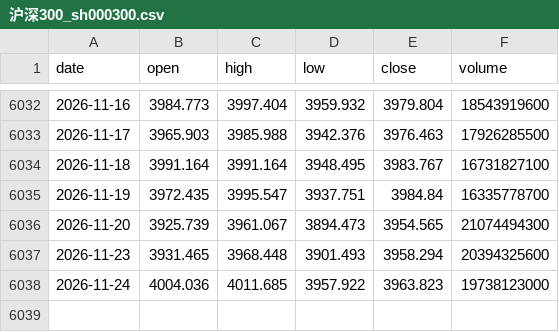
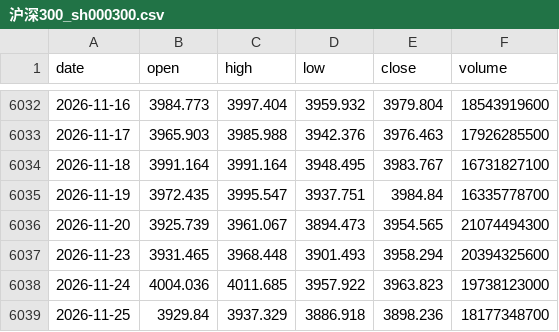
Before and after one commit to ljh0528/market-index-daily, a CSV file: data/raw/沪深300_sh000300.csv, drawn as a sheet; only a part is shown, gaps mark what is left out.

```diff
--- a/data/raw/沪深300_sh000300.csv
+++ b/data/raw/沪深300_sh000300.csv
@@ -6038 +6038,2 @@
 2026-11-24,4004.036,4011.685,3957.922,3963.823,19738123000
+2026-11-25,3929.84,3937.329,3886.918,3898.236,18177348700
```
Also changed, not shown: data/raw/上证指数_sh000001.csv, data/raw/创业板指_sz399006.csv, 4 other files.
